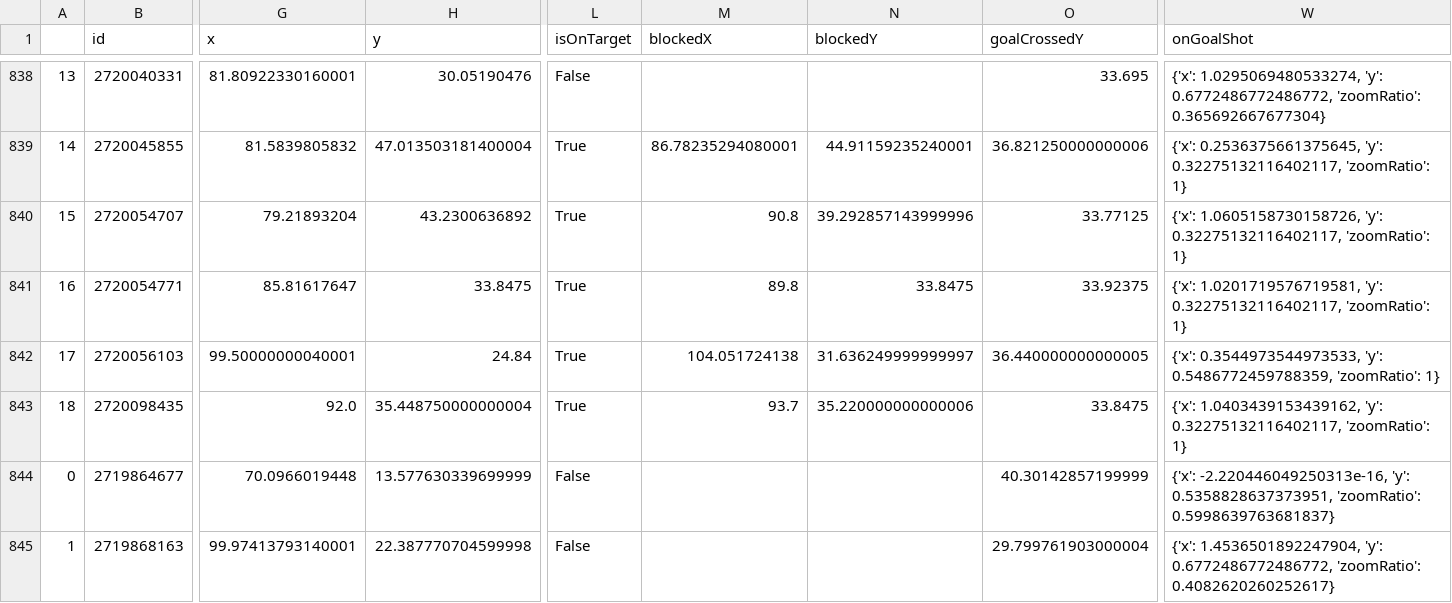
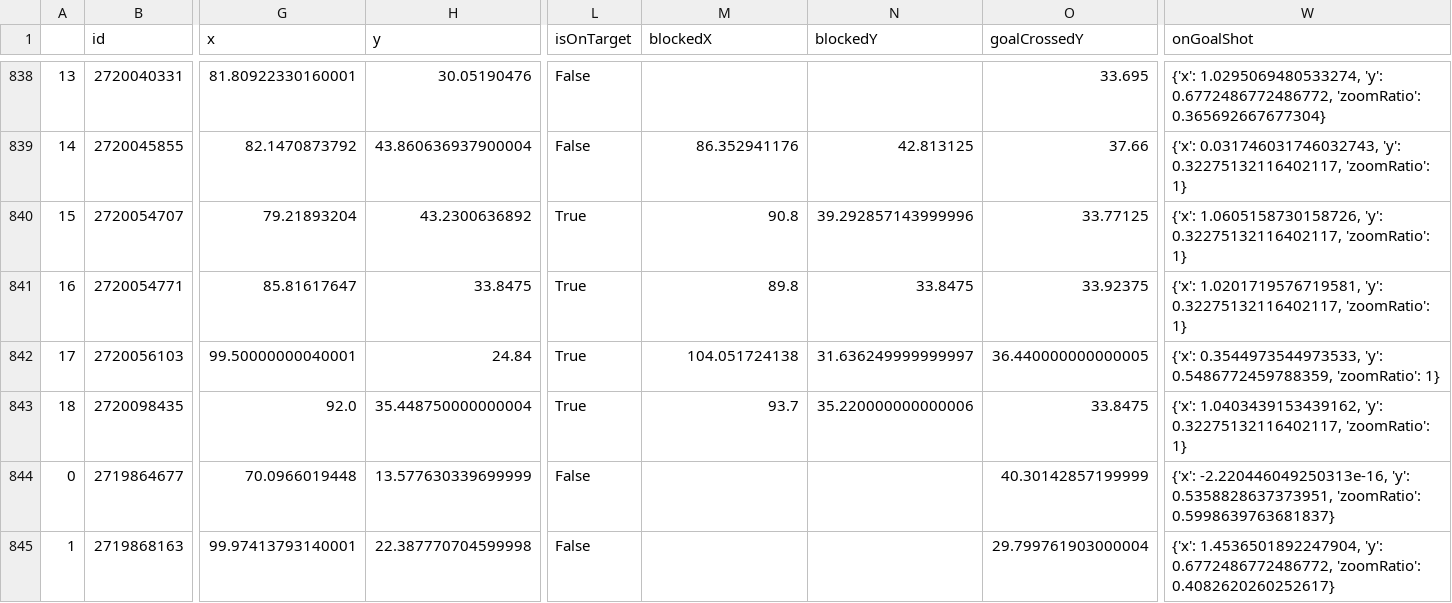
Before and after one commit to kovacs5/fotmob_csv, a CSV file: stsl_final.csv, drawn as a sheet; only a part is shown, gaps mark what is left out; the diff covers the shown part only; the diff names each change by its address in the sheet, - before the commit and + after, or states it on an @@ line.

```diff
--- a/stsl_final.csv
+++ b/stsl_final.csv
-G839 (x): 81.5839805832
+G839 (x): 82.1470873792
-H839 (y): 47.013503181400004
+H839 (y): 43.860636937900004
-L839 (isOnTarget): True
+L839 (isOnTarget): False
-M839 (blockedX): 86.78235294080001
+M839 (blockedX): 86.352941176
-N839 (blockedY): 44.91159235240001
+N839 (blockedY): 42.813125
-O839 (goalCrossedY): 36.821250000000006
+O839 (goalCrossedY): 37.66
-W839 (onGoalShot): {'x': 0.2536375661375645, 'y': 0.32275132116402117,…
+W839 (onGoalShot): {'x': 0.031746031746032743, 'y': 0.32275132116402117,…
```
Also changed, not shown: 28 edited cells elsewhere in this file.
